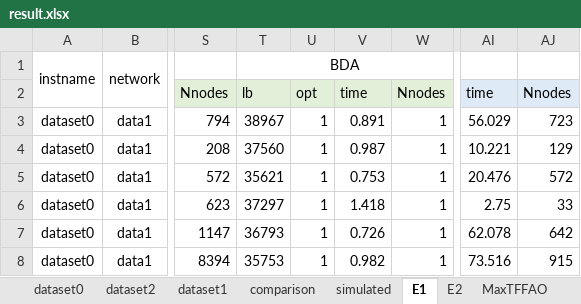
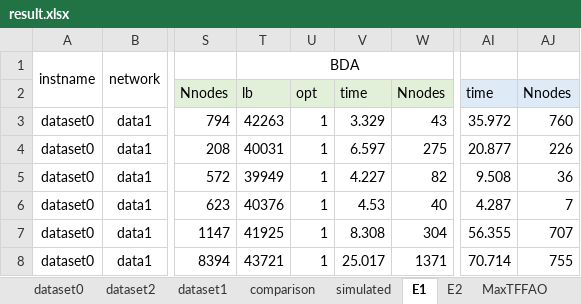
Before and after one commit to njuora/minmflfao, an Excel workbook: result.xlsx, sheet E1, drawn as a sheet; only a part is shown, gaps mark what is left out; values as stored, in another font and other column widths than the file's, no borders; the diff covers the shown part only; the diff names each change by its address in the sheet, - before the commit and + after, or states it on an @@ line.

Commit message:
Add files via upload

```diff
--- a/result.xlsx (sheet E1)
+++ b/result.xlsx (sheet E1)
-T3: 38967
+T3: 42263
-V3: 0.891
+V3: 3.329
-W3: 1
+W3: 43
-AI3: 56.029
+AI3: 35.972
-AJ3: 723
+AJ3: 760
-T4: 37560
+T4: 40031
-V4: 0.987
+V4: 6.597
-W4: 1
+W4: 275
-AI4: 10.221
+AI4: 20.877
-AJ4: 129
+AJ4: 226
-T5: 35621
+T5: 39949
-V5: 0.753
+V5: 4.227
-W5: 1
+W5: 82
-AI5: 20.476
+AI5: 9.508
-AJ5: 572
+AJ5: 36
-T6: 37297
+T6: 40376
-V6: 1.418
+V6: 4.53
-W6: 1
+W6: 40
-AI6: 2.75
+AI6: 4.287
-AJ6: 33
+AJ6: 7
-T7: 36793
+T7: 41925
-V7: 0.726
+V7: 8.308
-W7: 1
+W7: 304
-AI7: 62.078
+AI7: 56.355
-AJ7: 642
+AJ7: 707
-T8: 35753
+T8: 43721
-V8: 0.982
+V8: 25.017
-W8: 1
+W8: 1371
-AI8: 73.516
+AI8: 70.714
-AJ8: 915
+AJ8: 755
```
Also changed, not shown: 438 edited cells elsewhere in this sheet, sheet E2, formulas that keep their value.
